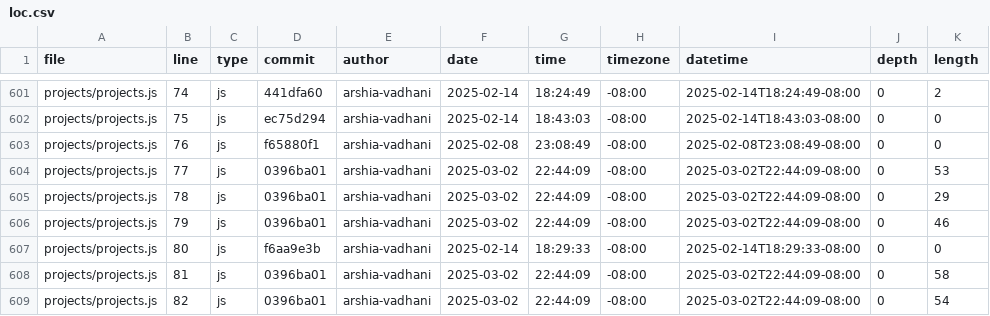
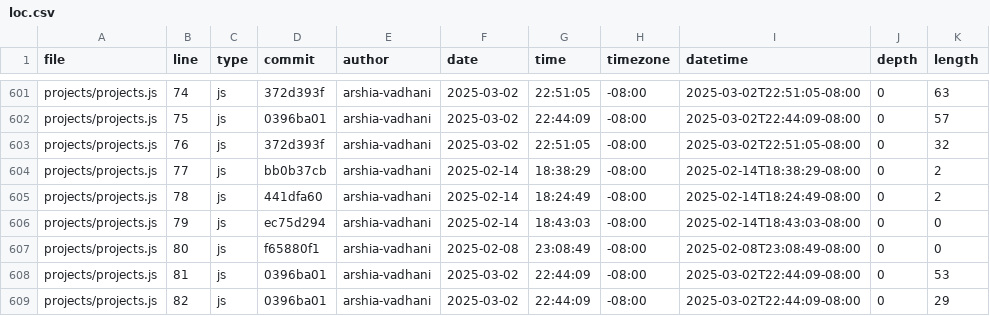
Before and after one commit to arshia-vadhani/portfolio, a CSV file: meta/loc.csv, drawn as a sheet; only a part is shown, gaps mark what is left out; the diff covers the shown part only; the diff names each change by its address in the sheet, - before the commit and + after, or states it on an @@ line.

```diff
--- a/meta/loc.csv
+++ b/meta/loc.csv
-D601 (commit): 441dfa60
+D601 (commit): 372d393f
-F601:F602 (date): 2025-02-14
+F601:F602 (date): 2025-03-02
-G601 (time): 18:24:49
+G601 (time): 22:51:05
-I601 (datetime): 2025-02-14T18:24:49-08:00
+I601 (datetime): 2025-03-02T22:51:05-08:00
-K601 (length): 2
+K601 (length): 63
-D602 (commit): ec75d294
+D602 (commit): 0396ba01
-G602 (time): 18:43:03
+G602 (time): 22:44:09
-I602 (datetime): 2025-02-14T18:43:03-08:00
+I602 (datetime): 2025-03-02T22:44:09-08:00
-K602 (length): 0
+K602 (length): 57
-D603 (commit): f65880f1
+D603 (commit): 372d393f
-F603 (date): 2025-02-08
+F603 (date): 2025-03-02
-G603 (time): 23:08:49
+G603 (time): 22:51:05
-I603 (datetime): 2025-02-08T23:08:49-08:00
+I603 (datetime): 2025-03-02T22:51:05-08:00
-K603 (length): 0
+K603 (length): 32
-D604 (commit): 0396ba01
+D604 (commit): bb0b37cb
-F604:F606 (date): 2025-03-02
+F604:F606 (date): 2025-02-14
-G604 (time): 22:44:09
+G604 (time): 18:38:29
-I604 (datetime): 2025-03-02T22:44:09-08:00
+I604 (datetime): 2025-02-14T18:38:29-08:00
-K604 (length): 53
+K604 (length): 2
-D605 (commit): 0396ba01
+D605 (commit): 441dfa60
-G605 (time): 22:44:09
+G605 (time): 18:24:49
-I605 (datetime): 2025-03-02T22:44:09-08:00
+I605 (datetime): 2025-02-14T18:24:49-08:00
-K605 (length): 29
+K605 (length): 2
-D606 (commit): 0396ba01
+D606 (commit): ec75d294
-G606 (time): 22:44:09
+G606 (time): 18:43:03
-I606 (datetime): 2025-03-02T22:44:09-08:00
+I606 (datetime): 2025-02-14T18:43:03-08:00
-K606 (length): 46
+K606 (length): 0
-D607 (commit): f6aa9e3b
+D607 (commit): f65880f1
-F607 (date): 2025-02-14
+F607 (date): 2025-02-08
-G607 (time): 18:29:33
+G607 (time): 23:08:49
-I607 (datetime): 2025-02-14T18:29:33-08:00
+I607 (datetime): 2025-02-08T23:08:49-08:00
-K608 (length): 58
+K608 (length): 53
-K609 (length): 54
+K609 (length): 29
```
Also changed, not shown: 3 added rows and 116 edited cells elsewhere in this file.
